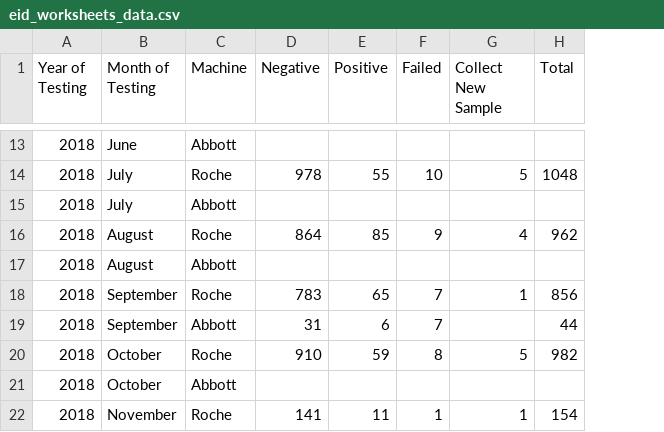
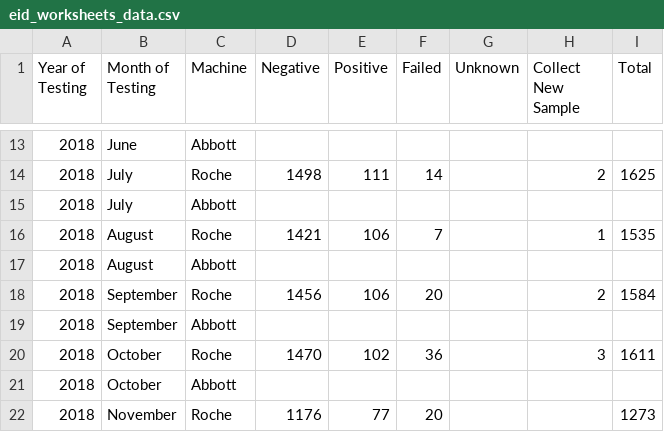
Before and after one commit to uonafya/lab-system, a CSV file: storage/exports/eid_worksheets_data.csv, drawn as a sheet; only a part is shown, gaps mark what is left out; addresses are those after the commit; the diff covers the shown part only; the diff names each change by its address in the sheet, - before the commit and + after, or states it on an @@ line.

```diff
--- a/storage/exports/eid_worksheets_data.csv
+++ b/storage/exports/eid_worksheets_data.csv
+column G (Unknown), empty
-D14 (Negative): 978
+D14 (Negative): 1498
-E14 (Positive): 55
+E14 (Positive): 111
-F14 (Failed): 10
+F14 (Failed): 14
-H14 (Collect New Sample): 5
+H14 (Collect New Sample): 2
-I14 (Total): 1048
+I14 (Total): 1625
-D16 (Negative): 864
+D16 (Negative): 1421
-E16 (Positive): 85
+E16 (Positive): 106
-F16 (Failed): 9
+F16 (Failed): 7
-H16 (Collect New Sample): 4
+H16 (Collect New Sample): 1
-I16 (Total): 962
+I16 (Total): 1535
-D18 (Negative): 783
+D18 (Negative): 1456
-E18 (Positive): 65
+E18 (Positive): 106
-F18 (Failed): 7
+F18 (Failed): 20
-H18 (Collect New Sample): 1
+H18 (Collect New Sample): 2
-I18 (Total): 856
+I18 (Total): 1584
-D19 (Negative): 31
+D19 (Negative): (empty)
-E19 (Positive): 6
+E19 (Positive): (empty)
-F19 (Failed): 7
+F19 (Failed): (empty)
-I19 (Total): 44
+I19 (Total): (empty)
-D20 (Negative): 910
+D20 (Negative): 1470
-E20 (Positive): 59
+E20 (Positive): 102
-F20 (Failed): 8
+F20 (Failed): 36
-H20 (Collect New Sample): 5
+H20 (Collect New Sample): 3
-I20 (Total): 982
+I20 (Total): 1611
-D22 (Negative): 141
+D22 (Negative): 1176
-E22 (Positive): 11
+E22 (Positive): 77
-F22 (Failed): 1
+F22 (Failed): 20
-H22 (Collect New Sample): 1
+H22 (Collect New Sample): (empty)
-I22 (Total): 154
+I22 (Total): 1273
```
Also changed, not shown: 44 edited cells elsewhere in this file, storage/exports/vl_worksheets_data.csv.
